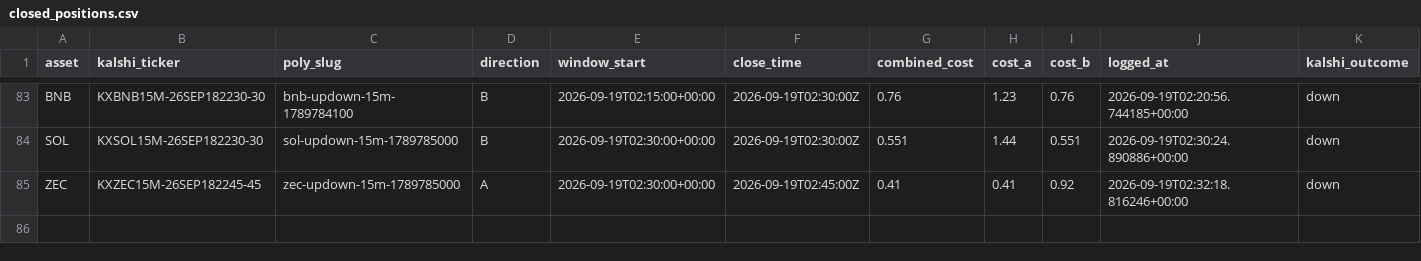
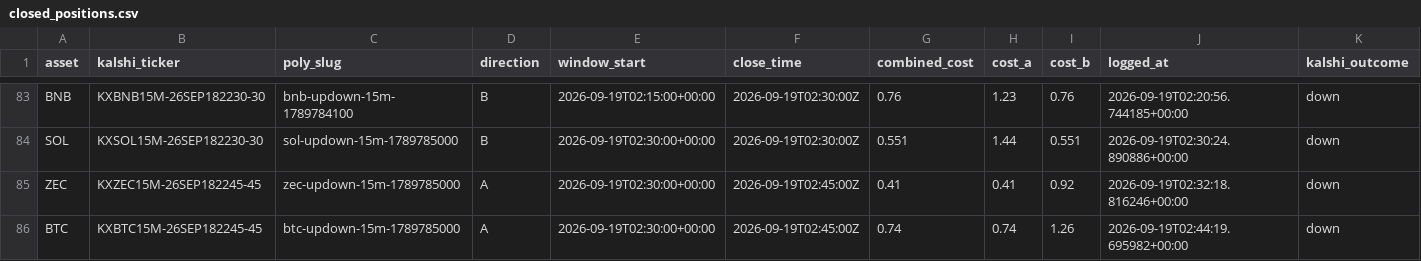
Before and after one commit to Prinxe-crypto/Gap-maker, a CSV file: closed_positions.csv, drawn as a sheet; only a part is shown, gaps mark what is left out; rows hold the shown columns only; the diff names each change by its address in the sheet, - before the commit and + after, or states it on an @@ line.

```diff
--- a/closed_positions.csv
+++ b/closed_positions.csv
+row 86: BTC | KXBTC15M-26SEP182245-45 | btc-updown-15m-1789785000 | A | 2026-09-19T02:30:00+00:00 | 2026-09-19T02:45:00Z | 0.74 | 0.74 | 1.26 | 2026-09-19T02:44:19.695982+00:00 | down
```
Also changed, not shown: open_positions.csv.
